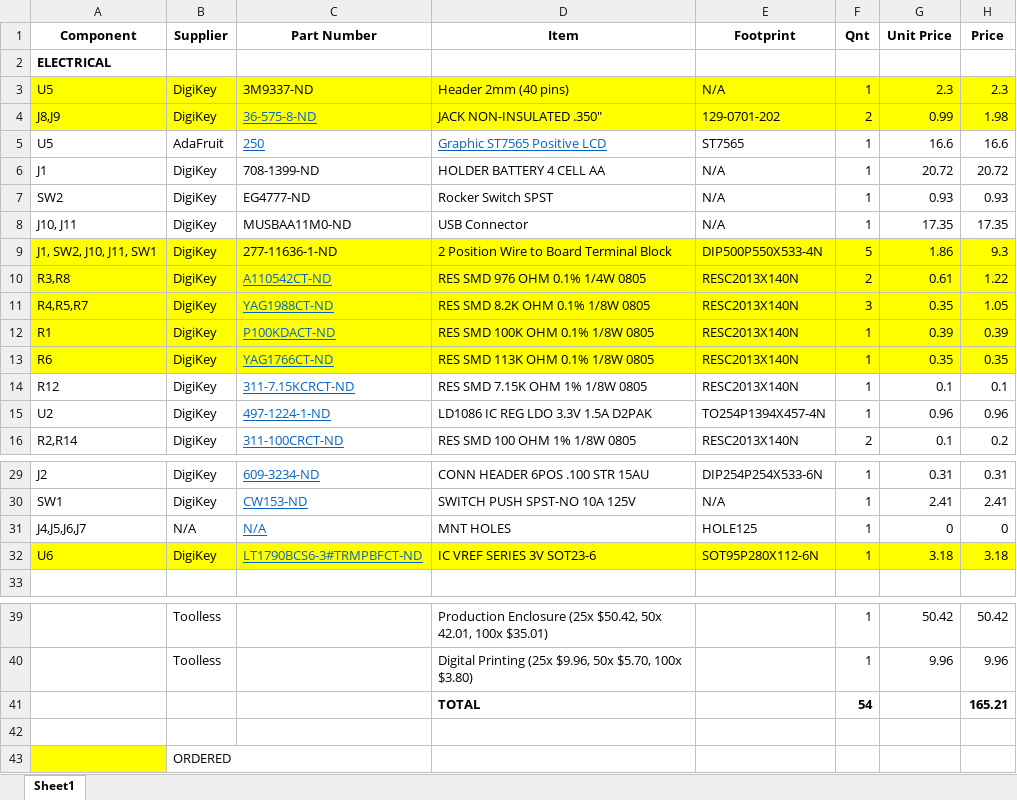
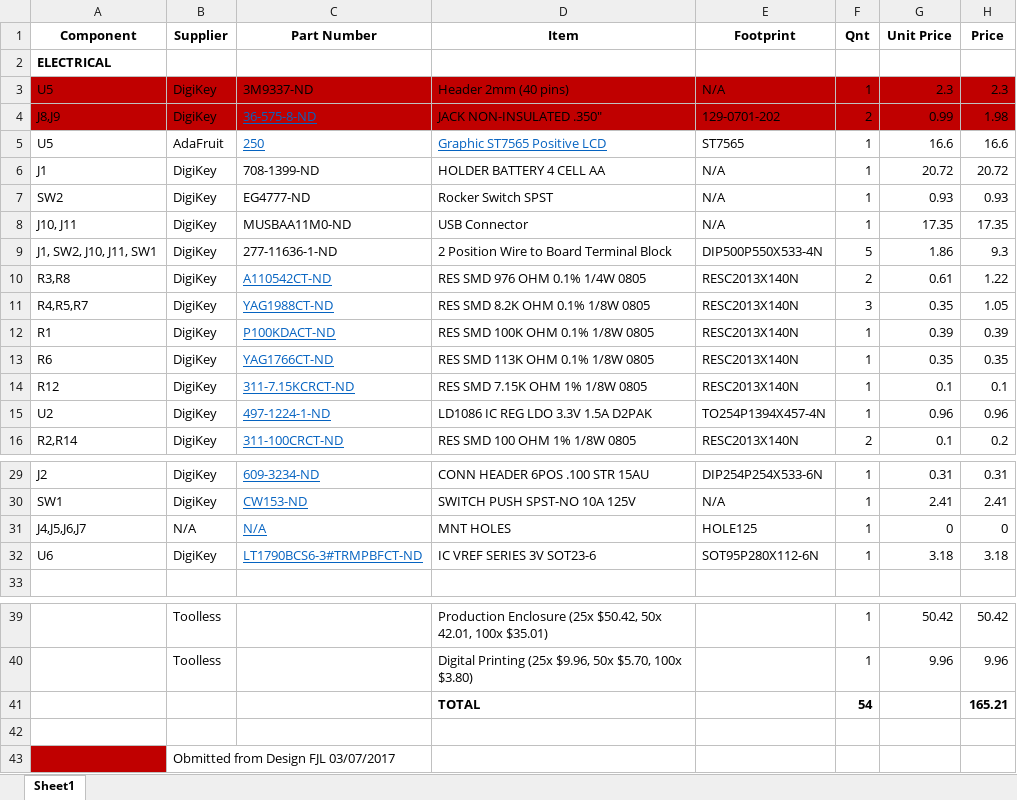
Before and after one commit to fjliving/SmartSleeve, an Excel workbook: schematic/SmartSleeveBOM.xlsx, sheet Sheet1, drawn as a sheet; only a part is shown, gaps mark what is left out; values as stored, in another font and other column widths than the file's, no borders; the diff names each change by its address in the sheet, - before the commit and + after, or states it on an @@ line.

```diff
--- a/schematic/SmartSleeveBOM.xlsx (sheet Sheet1)
+++ b/schematic/SmartSleeveBOM.xlsx (sheet Sheet1)
-A3:H4 fill: #FFFF00
+A3:H4 fill: #C00000
-A9:H13 fill: #FFFF00
+A9:H13 fill: none
-A32:H32 fill: #FFFF00
+A32:H32 fill: none
-A43 fill: #FFFF00
+A43 fill: #C00000
-B43 (Supplier): ORDERED
+B43 (Supplier): Obmitted from Design FJL 03/07/2017
```
Also changed, not shown: 18 other files.
